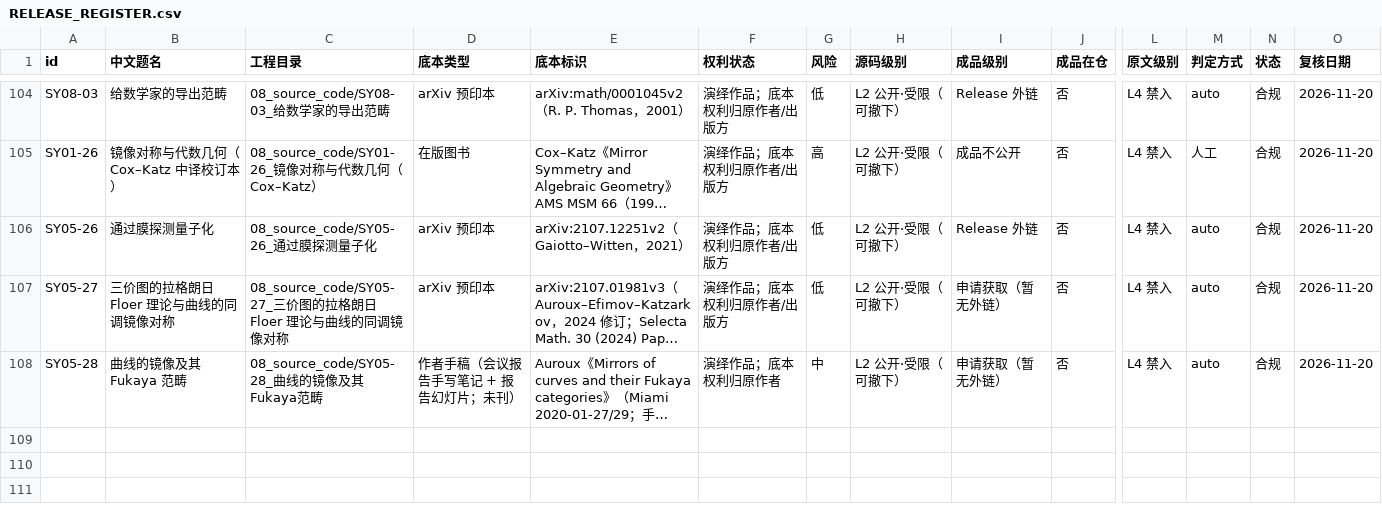
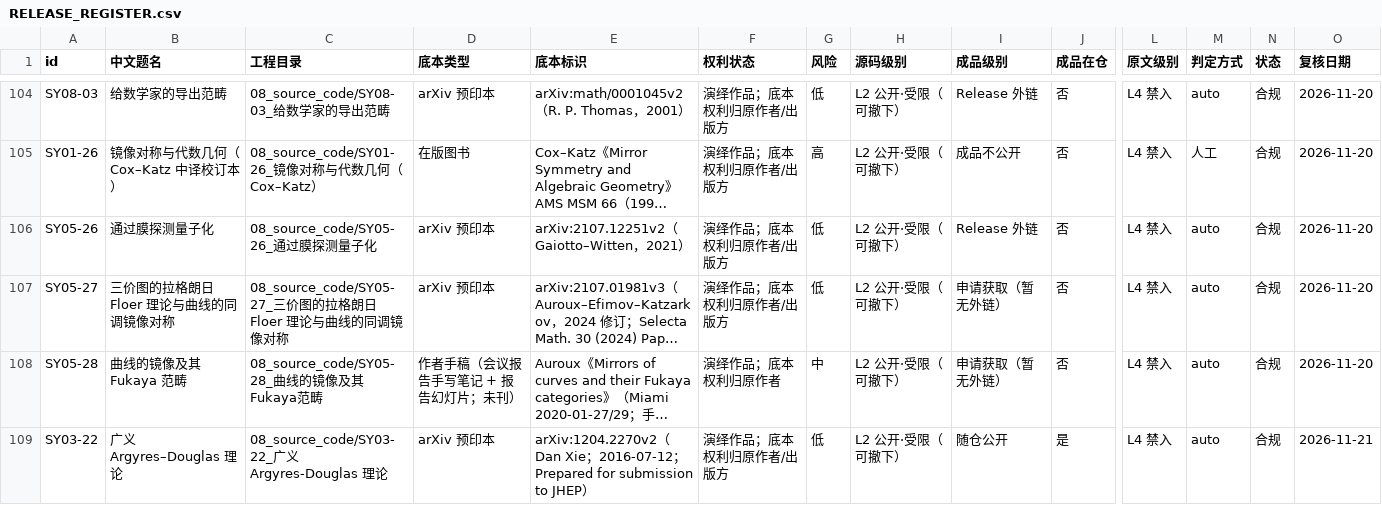
Before and after one commit to lzxsusy/mathtranslate, a CSV file: RELEASE_REGISTER.csv, drawn as a sheet; only a part is shown, gaps mark what is left out; long unchanged cells end in …; rows hold the shown columns only; the diff names each change by its address in the sheet, - before the commit and + after, or states it on an @@ line.

Commit message:
SY03-22：广义 Argyres-Douglas 理论中文译注本（45 页）
- 新增 08_source_code/SY03-22_广义 Argyres-Douglas 理论/：投稿信息、工程文件（通读笔记、疑点清单 32 条、glossary 132 条、definitions、契约卡、build.ps1）、源码（8 节 + refs + 20 幅 TikZ 图）、成品 PDF
- 新增 04_playbook/16_译中验算与原文缺陷发现.md：把「翻译即校对原文」的复算手法、判定分级与四条红线固化成工序（首次实战撞出 §6.1 式 (6.6) 的论证缺口与 5 处笔误）
- playbook/README 必读顺序增列第 13 项
- RELEASE_REGISTER 登记 SY03-22（随仓公开、状态合规）

```diff
--- a/RELEASE_REGISTER.csv
+++ b/RELEASE_REGISTER.csv
+row 109: SY03-22 | 广义 Argyres–Douglas 理论 | 08_source_code/SY03-22_广义 Argyres-Douglas 理论 | arXiv 预印本 | arXiv:1204.2270v2（Dan Xie；2016-07-12；Prepared for submission to JHEP） | 演绎作品；底本权利归原作者/出版方 | 低 | L2 公开·受限（可撤下） | 随仓公开 | 是 | L4 禁入 | auto | 合规 | 2026-11-21
```
Also changed, not shown: 56 other files.
